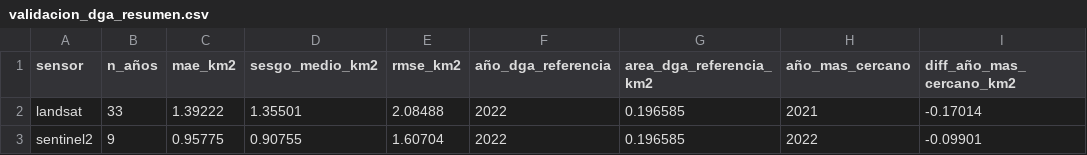
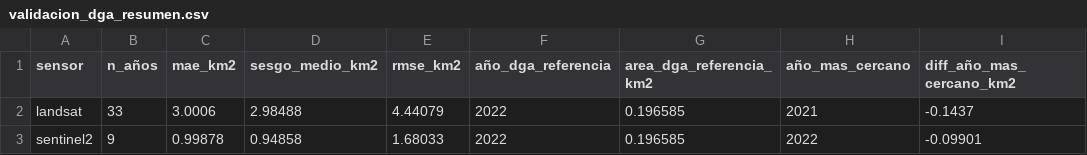
Before and after one commit to Ch3chS/geo_IceAgen-t, a CSV file: outputs/echaurren/validacion_dga_resumen.csv (was outputs/validacion_dga_resumen.csv), drawn as a sheet.

Commit message:
feat: outputs de validación DGA por glaciar (echaurren + juncal)
- outputs/echaurren/validacion_dga_*.csv: resultados re-calculados de Echaurren.
- outputs/juncal/validacion_dga_*.csv: nueva validación de Juncal (ref IPG 2022: 8.035 km2).

```diff
--- a/outputs/validacion_dga_resumen.csv
+++ b/outputs/echaurren/validacion_dga_resumen.csv
@@ -1,3 +1,3 @@
 sensor,n_años,mae_km2,sesgo_medio_km2,rmse_km2,año_dga_referencia,area_dga_referencia_km2,año_mas_cercano,diff_año_mas_cercano_km2
-landsat,33,1.39222,1.35501,2.08488,2022,0.196585,2021,-0.17014
-sentinel2,9,0.95775,0.90755,1.60704,2022,0.196585,2022,-0.09901
+landsat,33,3.0006,2.98488,4.44079,2022,0.196585,2021,-0.1437
+sentinel2,9,0.99878,0.94858,1.68033,2022,0.196585,2022,-0.09901
```
Also changed, not shown: 4 other files.
